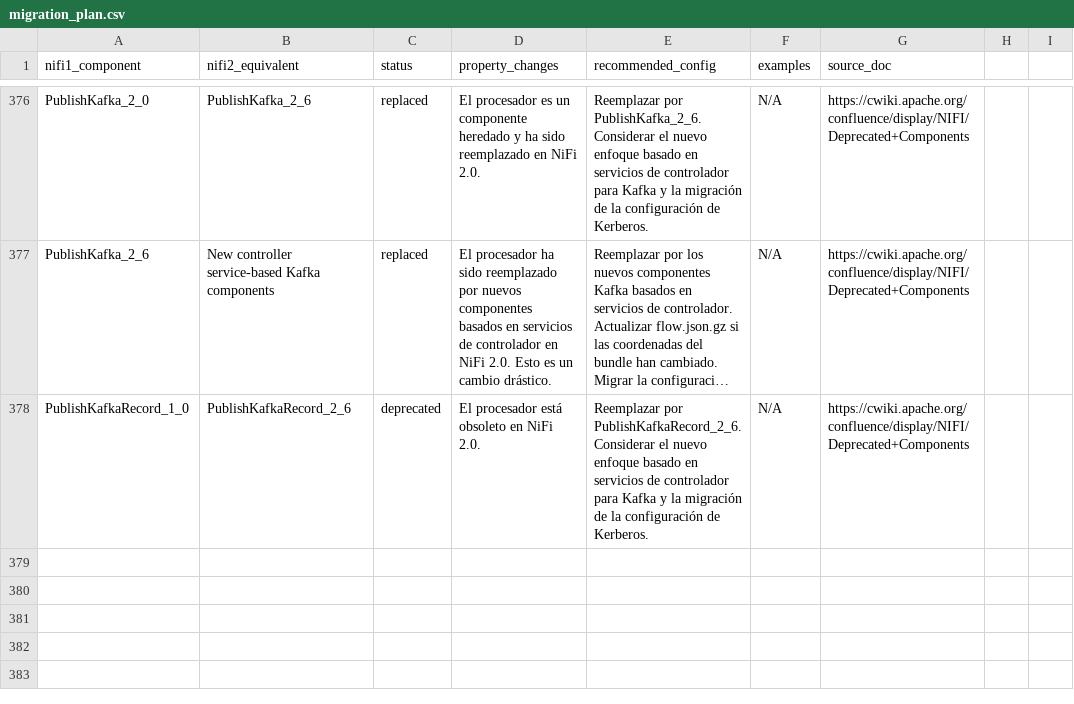
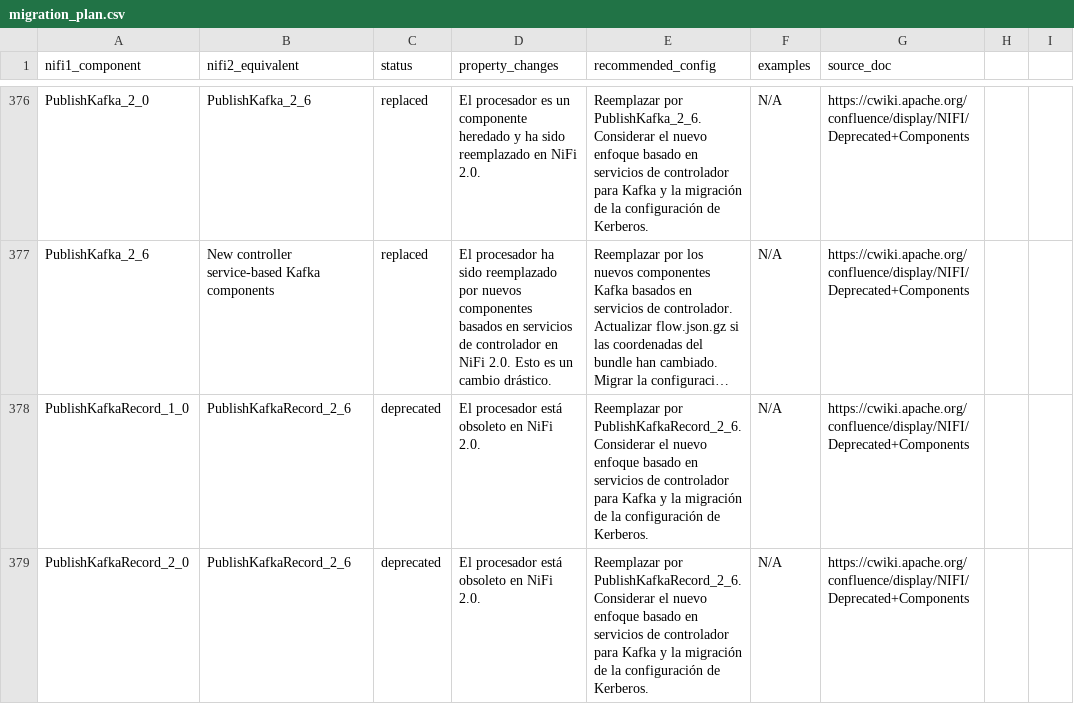
Before and after one commit to Bootcamp-IA-P4/nifi-migrator-ai, a CSV file: backend/data/migration_plan.csv, drawn as a sheet; only a part is shown, gaps mark what is left out; long unchanged cells end in …; the diff names each change by its address in the sheet, - before the commit and + after, or states it on an @@ line.

Commit message:
feat: Add migration details for PublishKafkaRecord_2_0

```diff
--- a/backend/data/migration_plan.csv
+++ b/backend/data/migration_plan.csv
+row 379: PublishKafkaRecord_2_0 | PublishKafkaRecord_2_6 | deprecated | El procesador está obsoleto en NiFi 2.0. | Reemplazar por PublishKafkaRecord_2_6. Considerar el nuevo enfoque basado en servicios de controlador para Kafka y la migración de la configuración de Kerberos. | N/A | https://cwiki.apache.org/confluence/display/NIFI/Deprecated+Components
```
